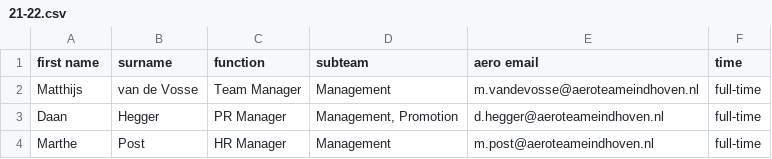
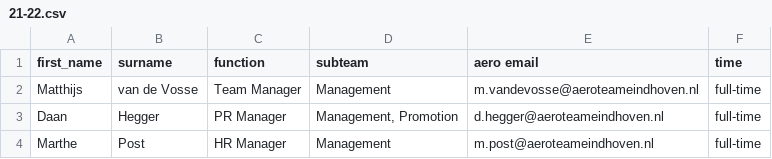
Before and after one commit to aeroteameindhoven/website, a CSV file: src/data/21-22.csv, drawn as a sheet; only a part is shown.

```diff
--- a/src/data/21-22.csv
+++ b/src/data/21-22.csv
@@ -1,2 +1,2 @@
-first name,surname,function,subteam,aero email,time
+first_name,surname,function,subteam,aero email,time
 Matthijs ,van de Vosse ,Team Manager,Management,m.vandevosse@aeroteameindhoven.nl,full-time
```
Also changed, not shown: src/data/22-23.csv.
